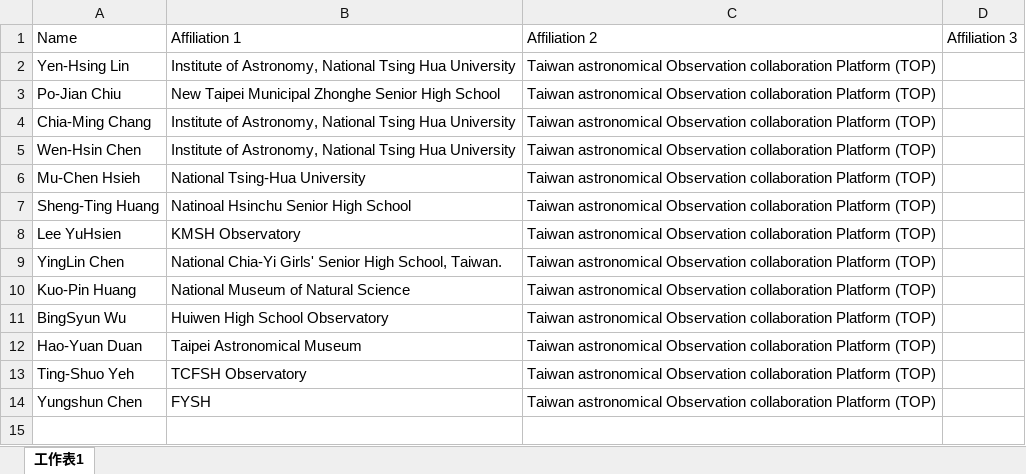
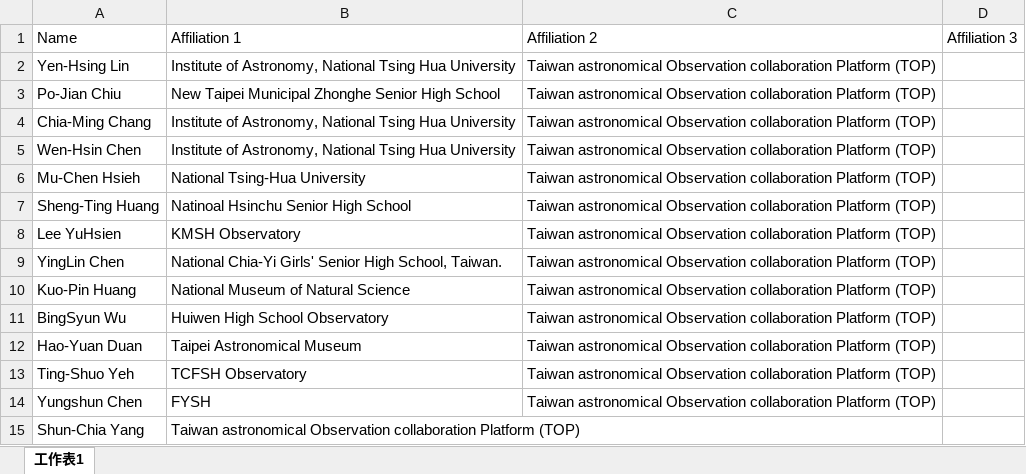
Before and after one commit to YHLin-Altair1999/YHLin-Altair1999.github.io, an Excel workbook: observations/observer_list.xlsx, sheet 工作表1, drawn as a sheet; values as stored, in another font and other column widths than the file's, no borders; the diff names each change by its address in the sheet, - before the commit and + after, or states it on an @@ line.

Commit message:
Update observer_list.xlsx

```diff
--- a/observations/observer_list.xlsx (sheet 工作表1)
+++ b/observations/observer_list.xlsx (sheet 工作表1)
+row 15: Shun-Chia Yang | Taiwan astronomical Observation collaboration Platform (TOP)
```
